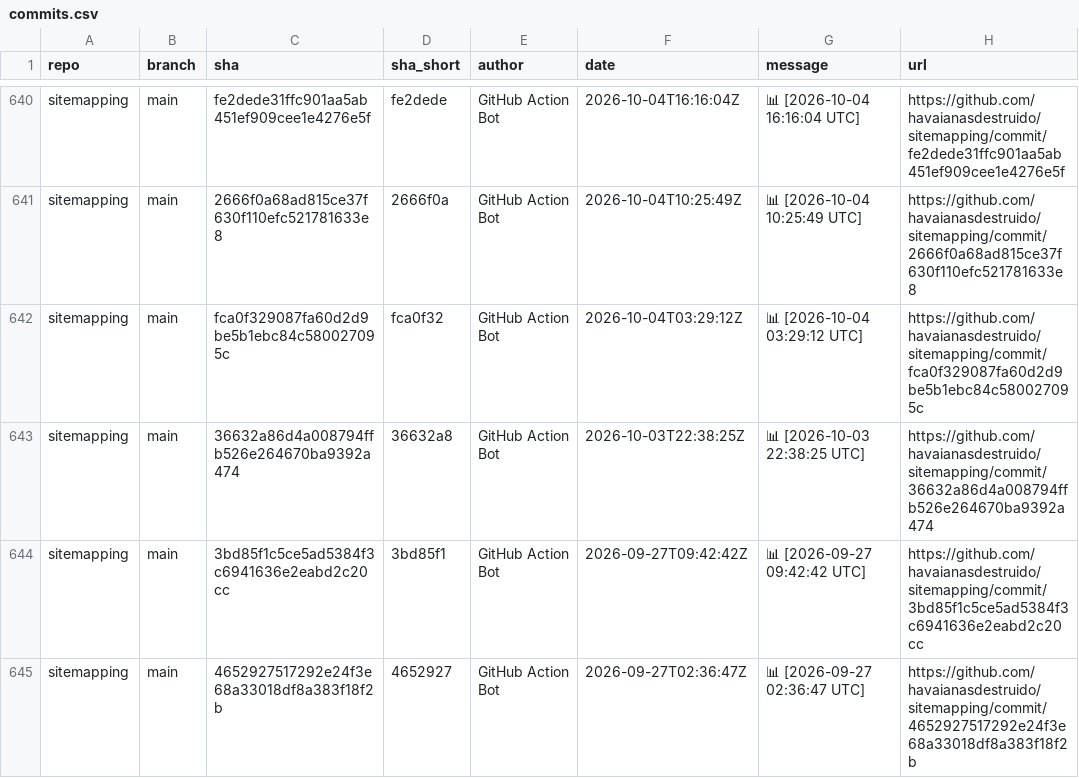
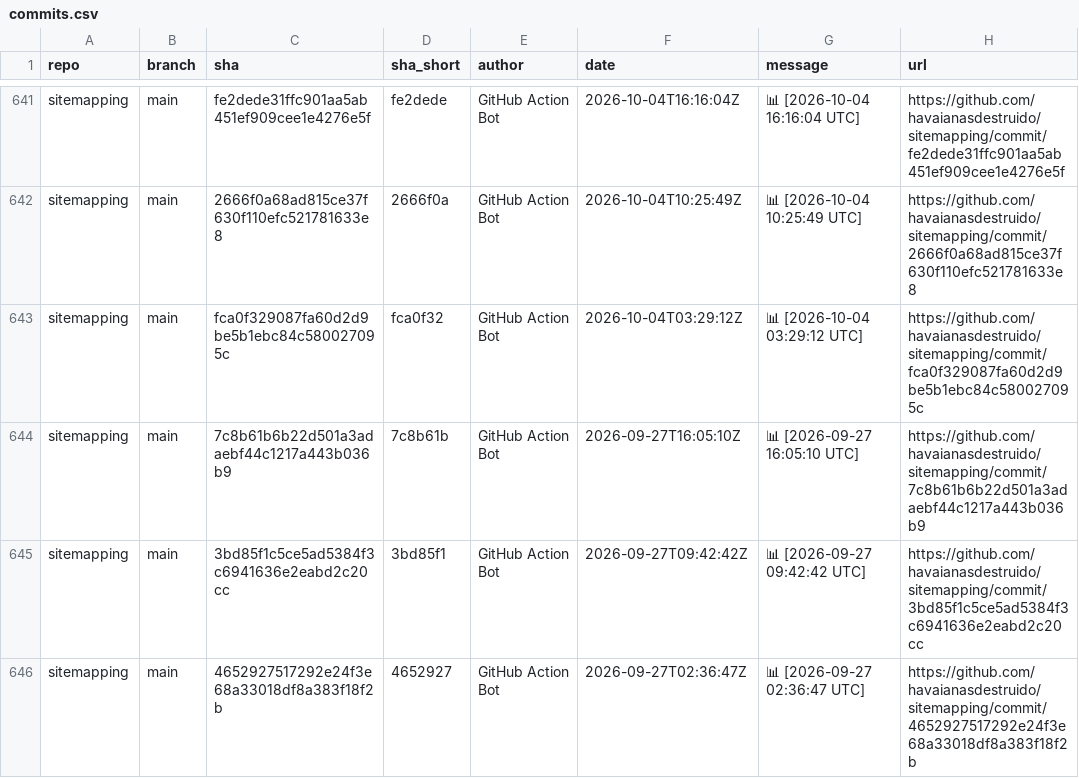
Before and after one commit to havaianasdestruido/sitemapping, a CSV file: reports/commits.csv, drawn as a sheet; only a part is shown, gaps mark what is left out; the diff covers the shown part only.

```diff
--- a/reports/commits.csv
+++ b/reports/commits.csv
@@ -642,3 +643,3 @@ sitemapping,main,2666f0a68ad815ce37f630f110efc521781633e8,2666f0a,GitHub Action
 sitemapping,main,fca0f329087fa60d2d9be5b1ebc84c580027095c,fca0f32,GitHub Action Bot,2026-10-04T03:29:12Z,📊 [2026-10-04 03:29:12 UTC],https://github.com/havaianasdestruido/sitemapping/commit/fca0f329087fa60d2d9be5b1ebc84c580027095c
-sitemapping,main,36632a86d4a008794ffb526e264670ba9392a474,36632a8,GitHub Action Bot,2026-10-03T22:38:25Z,📊 [2026-10-03 22:38:25 UTC],https://github.com/havaianasdestruido/sitemapping/commit/36632a86d4a008794ffb526e264670ba9392a474
+sitemapping,main,7c8b61b6b22d501a3adaebf44c1217a443b036b9,7c8b61b,GitHub Action Bot,2026-09-27T16:05:10Z,📊 [2026-09-27 16:05:10 UTC],https://github.com/havaianasdestruido/sitemapping/commit/7c8b61b6b22d501a3adaebf44c1217a443b036b9
 sitemapping,main,3bd85f1c5ce5ad5384f3c6941636e2eabd2c20cc,3bd85f1,GitHub Action Bot,2026-09-27T09:42:42Z,📊 [2026-09-27 09:42:42 UTC],https://github.com/havaianasdestruido/sitemapping/commit/3bd85f1c5ce5ad5384f3c6941636e2eabd2c20cc
```
Also changed, not shown: 3 added rows, 3 removed rows and 22 edited cells elsewhere in this file, reports/branches.csv, reports/contributors.csv, 16 other files.
